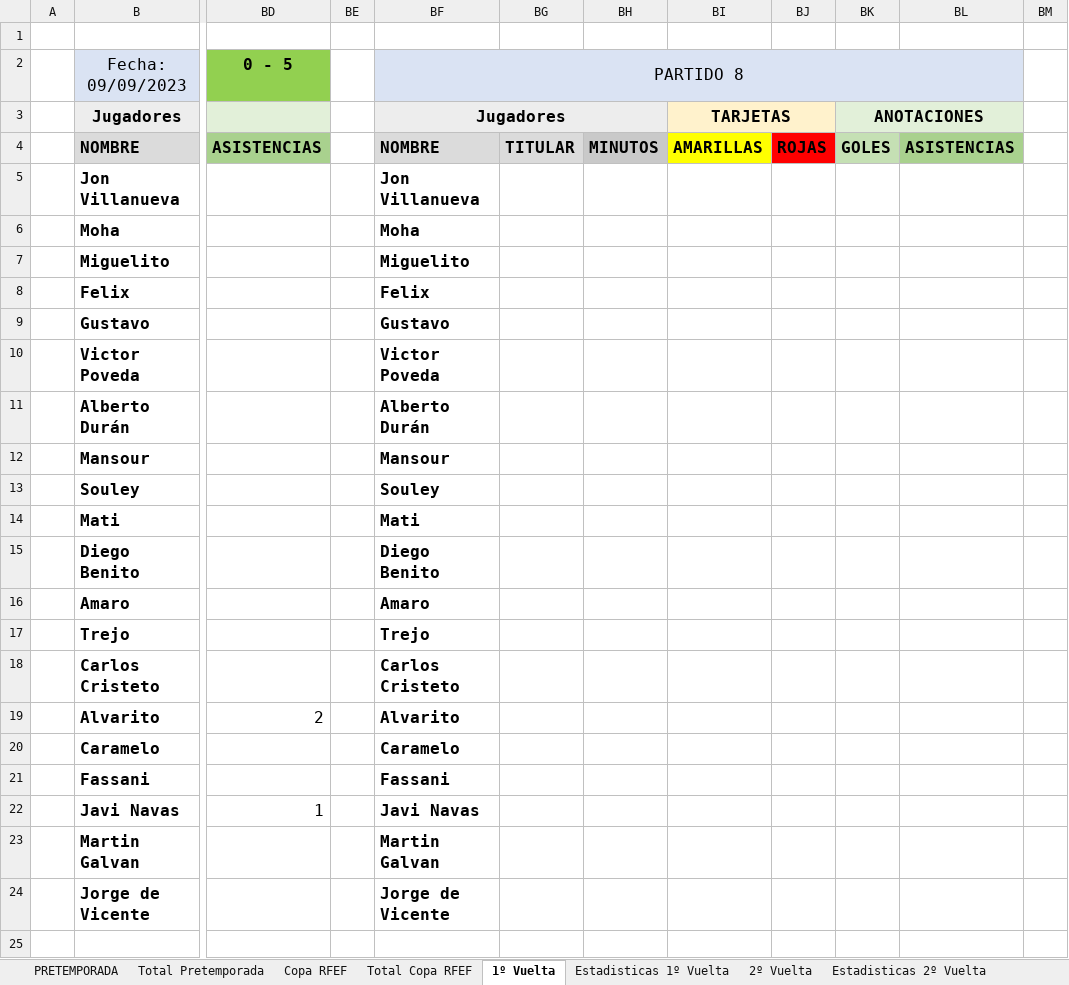
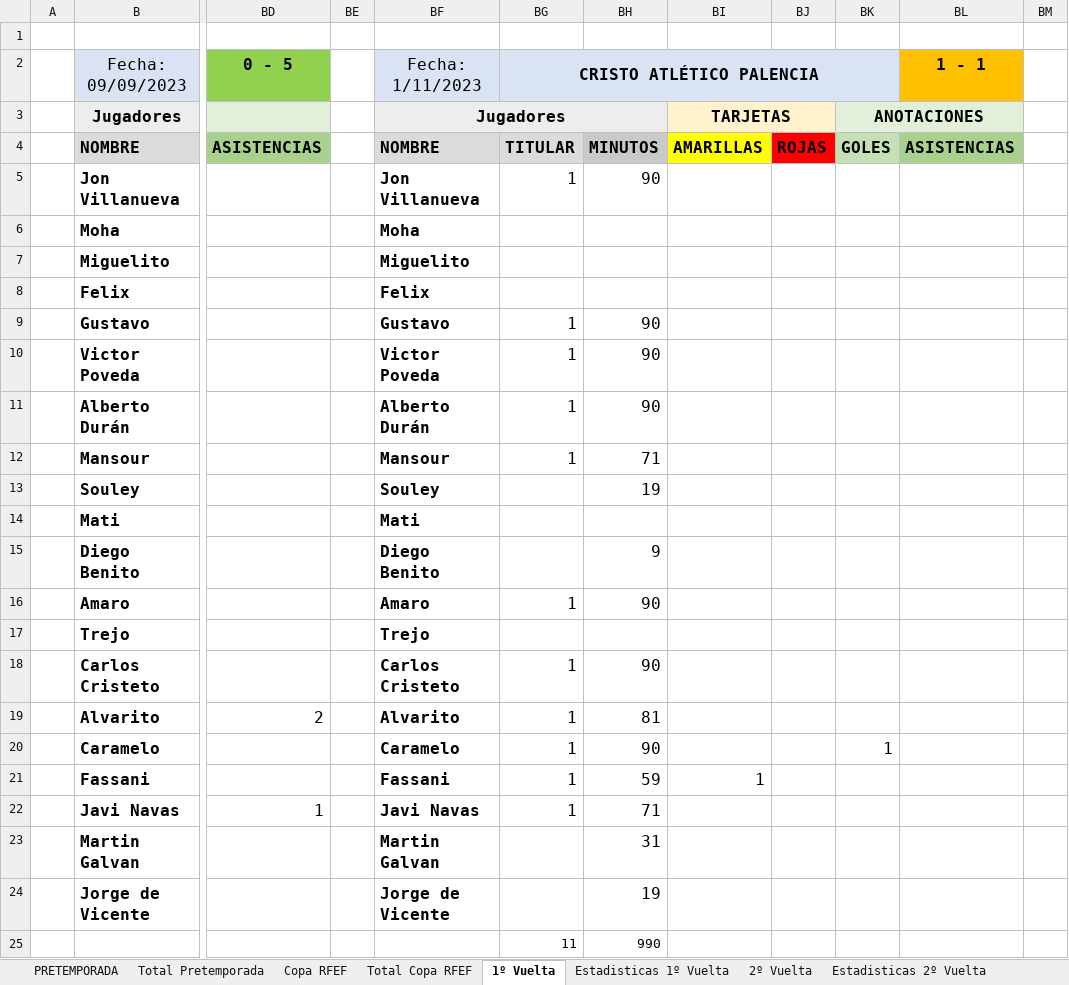
Before and after one commit to IvanAlonso4/APieDeCampoUDS, an Excel workbook: SALAMANCA UDS 2324.xlsx, sheet 1º Vuelta, drawn as a sheet; only a part is shown, gaps mark what is left out; values as stored, in another font and other column widths than the file's, no borders; the diff names each change by its address in the sheet, - before the commit and + after, or states it on an @@ line.

```diff
--- a/SALAMANCA UDS 2324.xlsx (sheet 1º Vuelta)
+++ b/SALAMANCA UDS 2324.xlsx (sheet 1º Vuelta)
-BF2: PARTIDO 8
+BF2: Fecha: 1/11/2023
-BF2:BL2 merged
-BG2: (empty)
+BG2: CRISTO ATLÉTICO PALENCIA
+BG2:BK2 merged
-BL2: (empty)
+BL2: 1 - 1
-BL2 fill: #DAE3F3
+BL2 fill: #FFC000
-BG5 (CRISTO ATLÉTICO PALENCIA): (empty)
+BG5 (CRISTO ATLÉTICO PALENCIA): 1
-BH5: (empty)
+BH5: 90
-BG9:BG12 (CRISTO ATLÉTICO PALENCIA): (empty)
+BG9:BG12 (CRISTO ATLÉTICO PALENCIA): 1
-BH9:BH11: (empty)
+BH9:BH11: 90
-BH12: (empty)
+BH12: 71
-BH13: (empty)
+BH13: 19
-BH15: (empty)
+BH15: 9
-BG16 (CRISTO ATLÉTICO PALENCIA): (empty)
+BG16 (CRISTO ATLÉTICO PALENCIA): 1
-BH16: (empty)
+BH16: 90
-BG18:BG22 (CRISTO ATLÉTICO PALENCIA): (empty)
+BG18:BG22 (CRISTO ATLÉTICO PALENCIA): 1
-BH18: (empty)
+BH18: 90
-BH19: (empty)
+BH19: 81
-BH20: (empty)
+BH20: 90
-BK20: (empty)
+BK20: 1
-BH21: (empty)
+BH21: 59
-BI21: (empty)
+BI21: 1
-BH22: (empty)
+BH22: 71
-BH23: (empty)
+BH23: 31
-BH24: (empty)
+BH24: 19
-BG25 (CRISTO ATLÉTICO PALENCIA): (empty)
+BG25 (CRISTO ATLÉTICO PALENCIA): 11
-BH25: (empty)
+BH25: 990
```
Also changed, not shown: sheet Clasificacion, sheet Equipos (cálculos), sheet Estadisticas 1º Vuelta, sheet Estadisticas Totales, sheet Clasificacion Final, formulas that keep their value, 4 other files.
